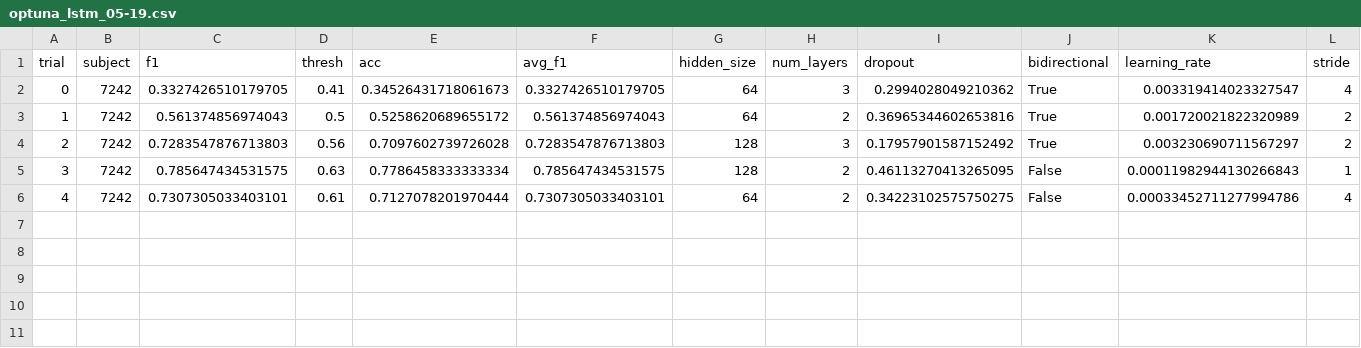
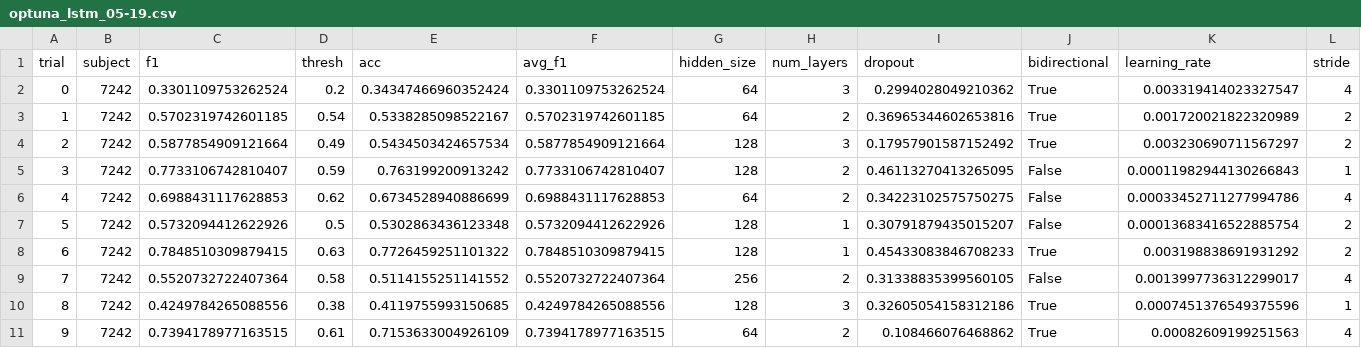
Before and after one commit to andrewsarracini/DS_Tutorials, a CSV file: logs/optuna_lstm_05-19.csv, drawn as a sheet; only a part is shown; rows hold the shown columns only; the diff names each change by its address in the sheet, - before the commit and + after, or states it on an @@ line.

```diff
--- a/logs/optuna_lstm_05-19.csv
+++ b/logs/optuna_lstm_05-19.csv
-C2 (f1): 0.3327426510179705
+C2 (f1): 0.3301109753262524
-D2 (thresh): 0.41
+D2 (thresh): 0.2
-E2 (acc): 0.34526431718061673
+E2 (acc): 0.34347466960352424
-F2 (avg_f1): 0.3327426510179705
+F2 (avg_f1): 0.3301109753262524
-C3 (f1): 0.561374856974043
+C3 (f1): 0.5702319742601185
-D3 (thresh): 0.5
+D3 (thresh): 0.54
-E3 (acc): 0.5258620689655172
+E3 (acc): 0.5338285098522167
-F3 (avg_f1): 0.561374856974043
+F3 (avg_f1): 0.5702319742601185
-C4 (f1): 0.7283547876713803
+C4 (f1): 0.5877854909121664
-D4 (thresh): 0.56
+D4 (thresh): 0.49
-E4 (acc): 0.7097602739726028
+E4 (acc): 0.5434503424657534
-F4 (avg_f1): 0.7283547876713803
+F4 (avg_f1): 0.5877854909121664
-C5 (f1): 0.785647434531575
+C5 (f1): 0.7733106742810407
-D5 (thresh): 0.63
+D5 (thresh): 0.59
-E5 (acc): 0.7786458333333334
+E5 (acc): 0.763199200913242
-F5 (avg_f1): 0.785647434531575
+F5 (avg_f1): 0.7733106742810407
-C6 (f1): 0.7307305033403101
+C6 (f1): 0.6988431117628853
-D6 (thresh): 0.61
+D6 (thresh): 0.62
-E6 (acc): 0.7127078201970444
+E6 (acc): 0.6734528940886699
-F6 (avg_f1): 0.7307305033403101
+F6 (avg_f1): 0.6988431117628853
+row 7: 5 | 7242 | 0.5732094412622926 | 0.5 | 0.5302863436123348 | 0.5732094412622926 | 128 | 1 | 0.30791879435015207 | False | 0.00013683416522885754 | 2
+row 8: 6 | 7242 | 0.7848510309879415 | 0.63 | 0.7726459251101322 | 0.7848510309879415 | 128 | 1 | 0.45433083846708233 | True | 0.003198838691931292 | 2
+row 9: 7 | 7242 | 0.5520732722407364 | 0.58 | 0.5114155251141552 | 0.5520732722407364 | 256 | 2 | 0.31338835399560105 | False | 0.0013997736312299017 | 4
+row 10: 8 | 7242 | 0.4249784265088556 | 0.38 | 0.4119755993150685 | 0.4249784265088556 | 128 | 3 | 0.32605054158312186 | True | 0.0007451376549375596 | 1
+row 11: 9 | 7242 | 0.7394178977163515 | 0.61 | 0.7153633004926109 | 0.7394178977163515 | 64 | 2 | 0.108466076468862 | True | 0.00082609199251563 | 4
```
Also changed, not shown: 2 other files.
